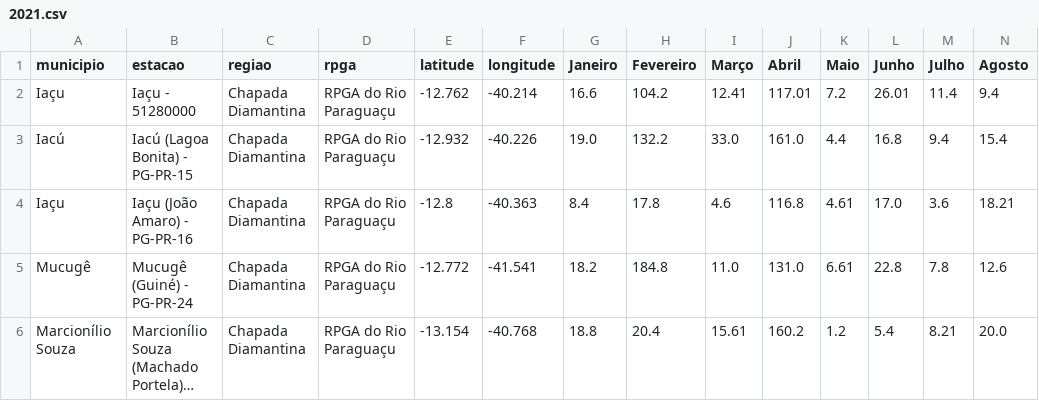
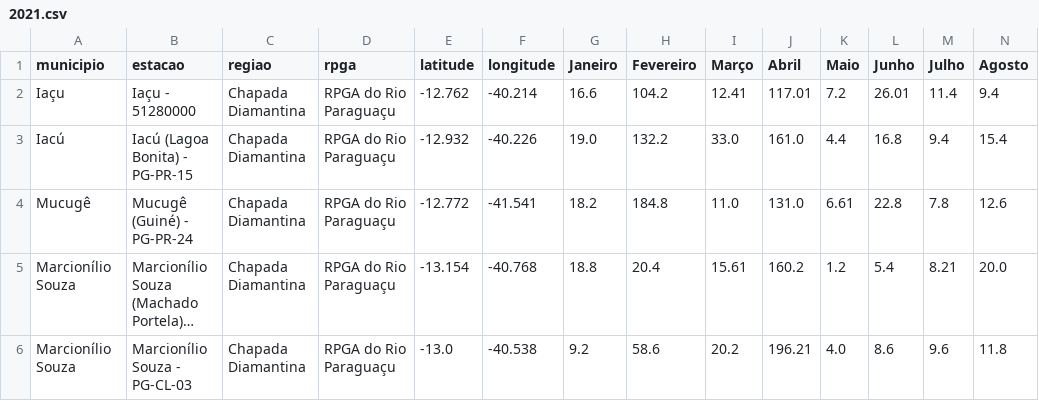
Before and after one commit to SantiagoAmaral/monitoramento1, a CSV file: dados/mensal/2021.csv, drawn as a sheet; only a part is shown; the shorter side is filled out with more unchanged rows; long unchanged cells end in …; rows hold the shown columns only; the diff names each change by its address in the sheet, - before the commit and + after, or states it on an @@ line.

Commit message:
Add files via upload

```diff
--- a/dados/mensal/2021.csv
+++ b/dados/mensal/2021.csv
-row 4: Iaçu | Iaçu (João Amaro) - PG-PR-16 | Chapada Diamantina | RPGA do Rio Paraguaçu | -12.8 | -40.363 | 8.4 | 17.8 | 4.6 | 116.8 | 4.61 | 17.0 | 3.6 | 18.21
```
